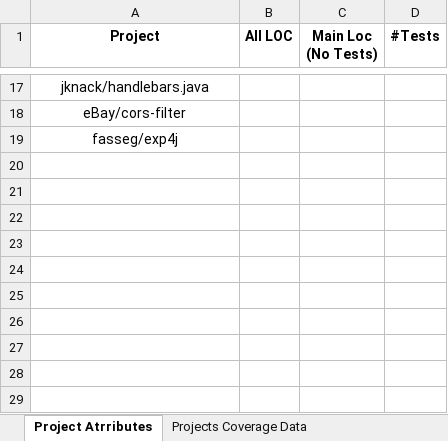
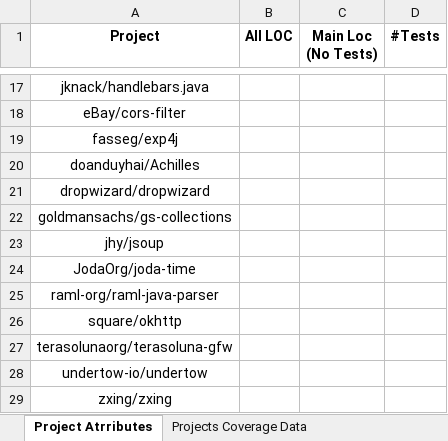
Before and after one commit to dormaayan/TestsReposirotry, an Excel workbook: CoverageDataBase/MethodSampler.xlsx, sheet Project Atrributes, drawn as a sheet; only a part is shown, gaps mark what is left out; values as stored, in another font and other column widths than the file's, no borders; the diff names each change by its address in the sheet, - before the commit and + after, or states it on an @@ line.

```diff
--- a/CoverageDataBase/MethodSampler.xlsx (sheet Project Atrributes)
+++ b/CoverageDataBase/MethodSampler.xlsx (sheet Project Atrributes)
+row 20: doanduyhai/Achilles
+row 21: dropwizard/dropwizard
+row 22: goldmansachs/gs-collections
+row 23: jhy/jsoup
+row 24: JodaOrg/joda-time
+row 25: raml-org/raml-java-parser
+row 26: square/okhttp
+row 27: terasolunaorg/terasoluna-gfw
+row 28: undertow-io/undertow
+row 29: zxing/zxing
```
Also changed, not shown: sheet Methds Coverage Data, sheet Classes Coverage Data, sheet Projects Coverage Data.
